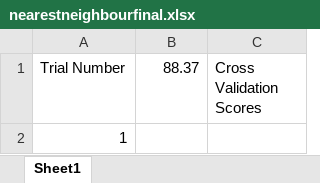
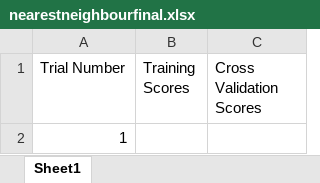
Before and after one commit to marcphilippebeaujean-abertay/CMP_304, an Excel workbook: nearestneighbourfinal.xlsx, sheet Sheet1, drawn as a sheet; values as stored, in another font and other column widths than the file's, no borders; the diff names each change by its address in the sheet, - before the commit and + after, or states it on an @@ line.

```diff
--- a/nearestneighbourfinal.xlsx (sheet Sheet1)
+++ b/nearestneighbourfinal.xlsx (sheet Sheet1)
-B1: 88.37
+B1: Training Scores
```
Also changed, not shown: Diagrams and Spreedsheets/SVMlinearkernel.xlsx, 20 other files.
